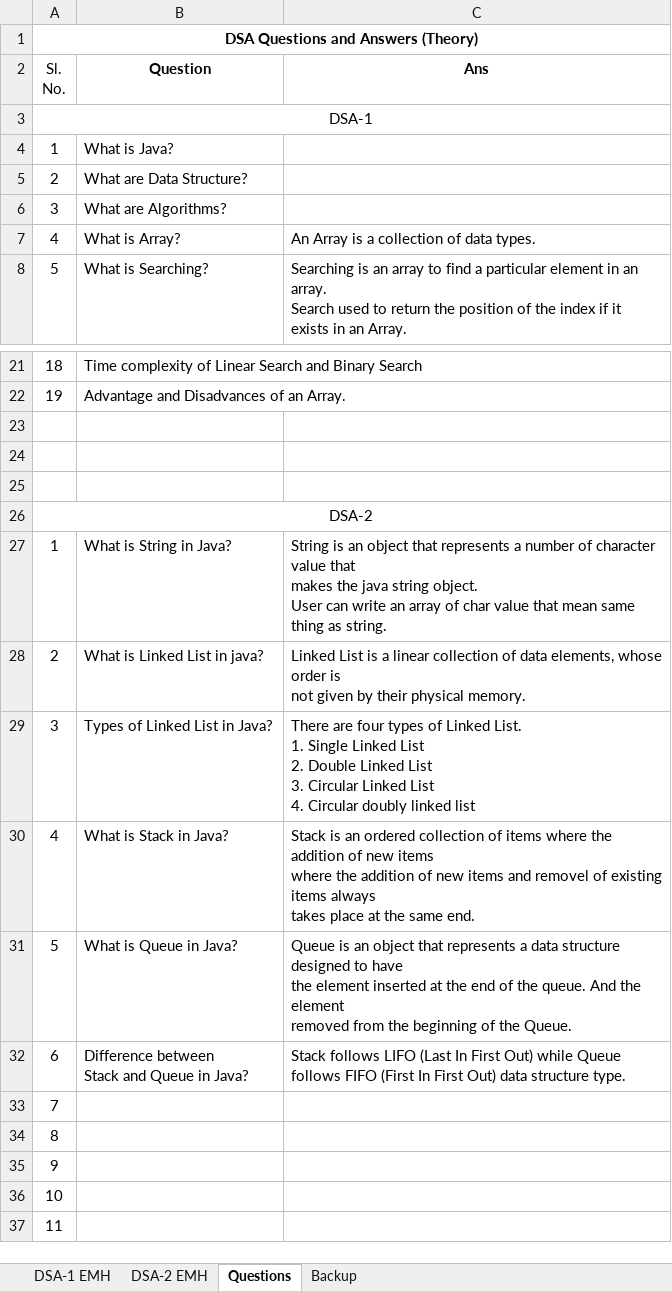
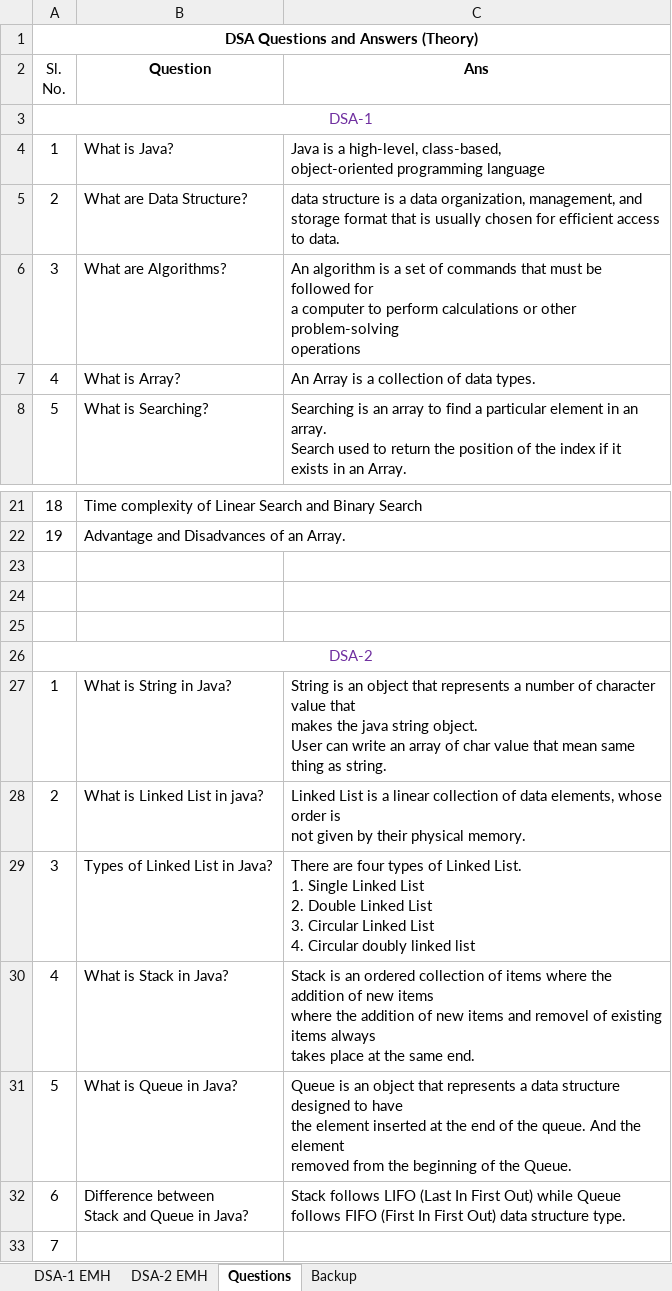
Before and after one commit to nawazdanish1996/DSA-1-2, an Excel workbook: Asked Questions in Newton School/DSA with java Asked Questions.xlsx, sheet Questions, drawn as a sheet; only a part is shown, gaps mark what is left out; the shorter side is filled out with more unchanged rows; values as stored, in another font and other column widths than the file's, no borders; ↵ is a line break in a cell; the diff names each change by its address in the sheet, - before the commit and + after, or states it on an @@ line.

Commit message:
updated

```diff
--- a/Asked Questions in Newton School/DSA with java Asked Questions.xlsx (sheet Questions)
+++ b/Asked Questions in Newton School/DSA with java Asked Questions.xlsx (sheet Questions)
-A3 text colour: black
+A3 text colour: #7030A0
-C4 (Ans): (empty)
+C4 (Ans): Java is a high-level, class-based, ↵ object-oriented programming language
-C5 (Ans): (empty)
+C5 (Ans): data structure is a data organization, management, and storage format that is usually chosen for efficient access to data.
-C6 (Ans): (empty)
+C6 (Ans): An algorithm is a set of commands that must be followed for ↵ a computer to perform calculations or other problem-solving ↵ operations
-A26 text colour: black
+A26 text colour: #7030A0
```
